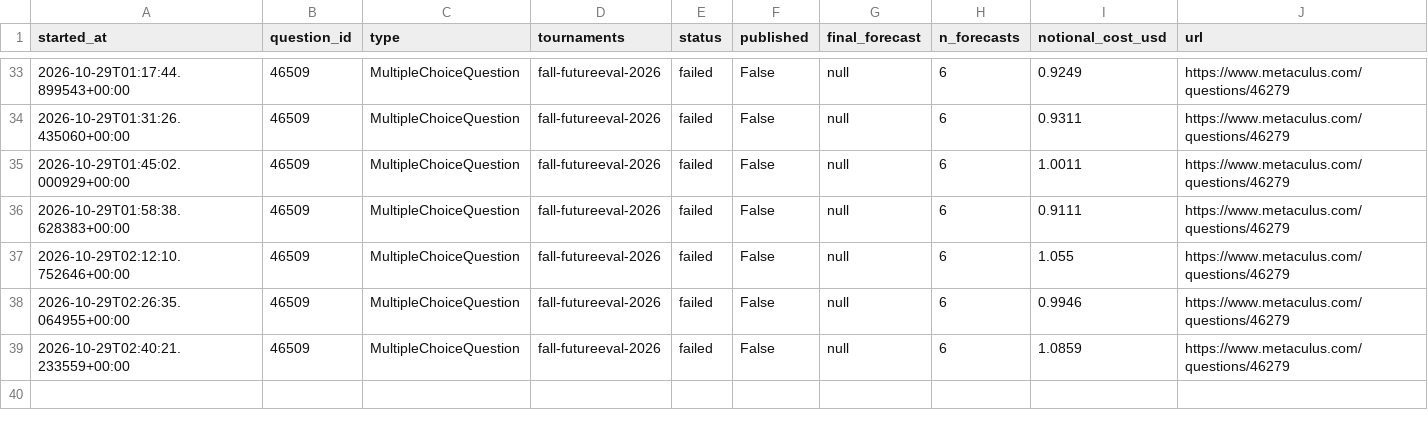
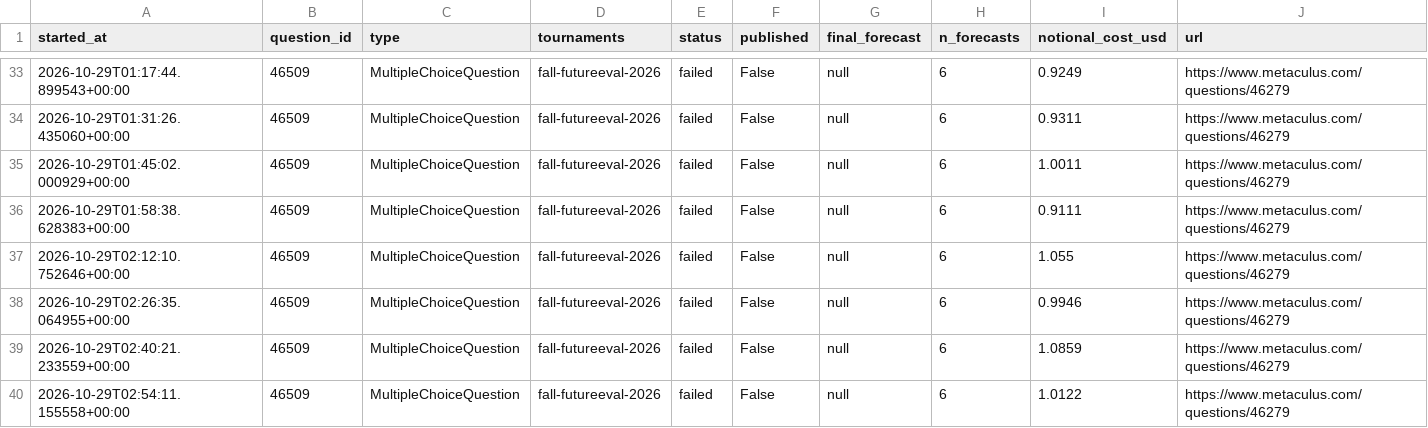
Before and after one commit to foggysteam/metaculus-bot, a CSV file: forecast_logs/index.csv, drawn as a sheet; only a part is shown, gaps mark what is left out; the diff names each change by its address in the sheet, - before the commit and + after, or states it on an @@ line.

Commit message:
Forecast logs 2026-10-29T02:58Z

```diff
--- a/forecast_logs/index.csv
+++ b/forecast_logs/index.csv
+row 40: 2026-10-29T02:54:11.155558+00:00 | 46509 | MultipleChoiceQuestion | fall-futureeval-2026 | failed | False | null | 6 | 1.0122 | https://www.metaculus.com/questions/46279
```
Also changed, not shown: 1 other file.
